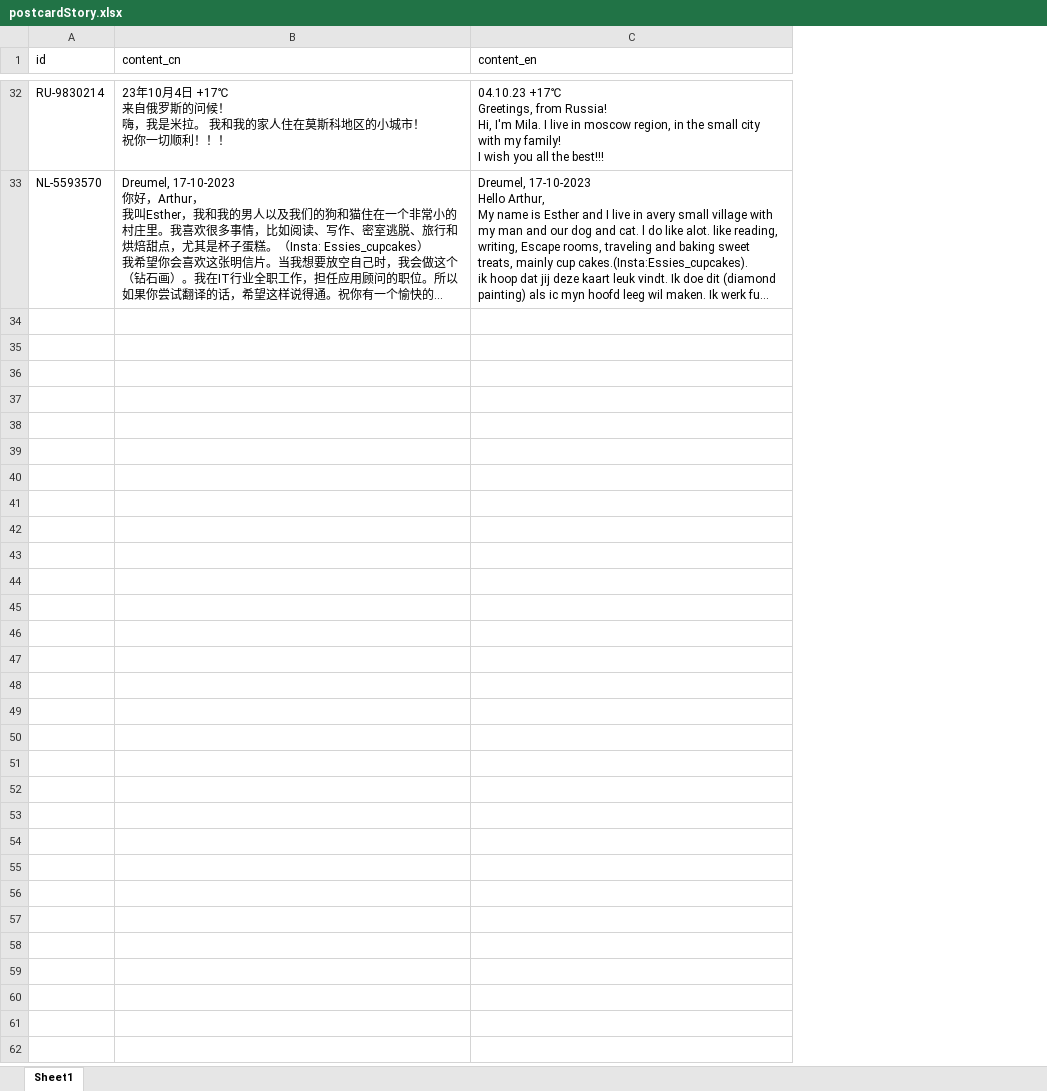
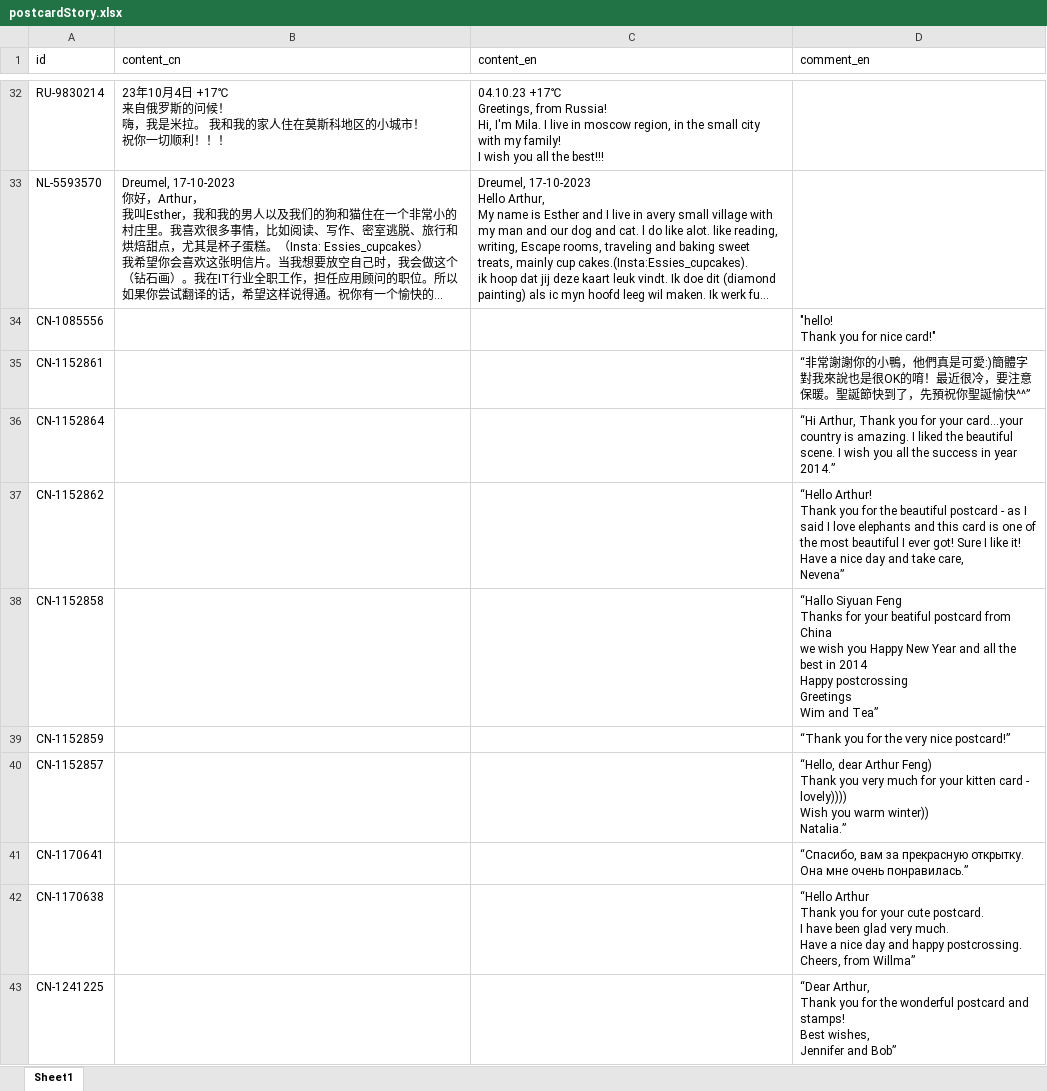
Before and after one commit to arthurfsy2/Postcrossing_map_generator, an Excel workbook: template/postcardStory.xlsx, sheet Sheet1, drawn as a sheet; only a part is shown, gaps mark what is left out; long unchanged cells end in …; values as stored, in another font and other column widths than the file's, no borders; ↵ is a line break in a cell; the diff covers the shown part only; the diff names each change by its address in the sheet, - before the commit and + after, or states it on an @@ line.

```diff
--- a/template/postcardStory.xlsx (sheet Sheet1)
+++ b/template/postcardStory.xlsx (sheet Sheet1)
+column D (comment_en), empty
+row 34: CN-1085556 |  |  | "hello! ↵ Thank you for nice card!"
+row 35: CN-1152861 |  |  | “非常謝謝你的小鴨，他們真是可愛:)簡體字對我來說也是很OK的唷！最近很冷，要注意保暖。聖誕節快到了，先預祝你聖誕愉快^^”
+row 36: CN-1152864 |  |  | “Hi Arthur, Thank you for your card...your country is amazing. I liked the beautiful scene. I wish you all the success in year 2014.”
+row 37: CN-1152862 |  |  | “Hello Arthur! ↵ Thank you for the beautiful postcard - as I said I love elephants and this card is one of the most beautiful I ever got! Sure I like it! ↵ Have a nice day and take care, ↵ Nevena”
+row 38: CN-1152858 |  |  | “Hallo Siyuan Feng ↵ Thanks for your beatiful postcard from China ↵ we wish you Happy New Year and all the best in 2014 ↵ Happy postcrossing ↵ Greetings ↵ Wim and Tea”
+row 39: CN-1152859 |  |  | “Thank you for the very nice postcard!”
+row 40: CN-1152857 |  |  | “Hello, dear Arthur Feng) ↵ Thank you very much for your kitten card - lovely)))) ↵ Wish you warm winter)) ↵ Natalia.”
+row 41: CN-1170641 |  |  | “Спасибо, вам за прекрасную открытку. Она мне очень понравилась.”
+row 42: CN-1170638 |  |  | “Hello Arthur ↵ Thank you for your cute postcard. ↵ I have been glad very much. ↵ Have a nice day and happy postcrossing. ↵ Cheers, from Willma”
+row 43: CN-1241225 |  |  | “Dear Arthur, ↵ Thank you for the wonderful postcard and stamps! ↵ Best wishes, ↵ Jennifer and Bob”
```
Also changed, not shown: 30 added rows elsewhere in this sheet, 7 other files.
